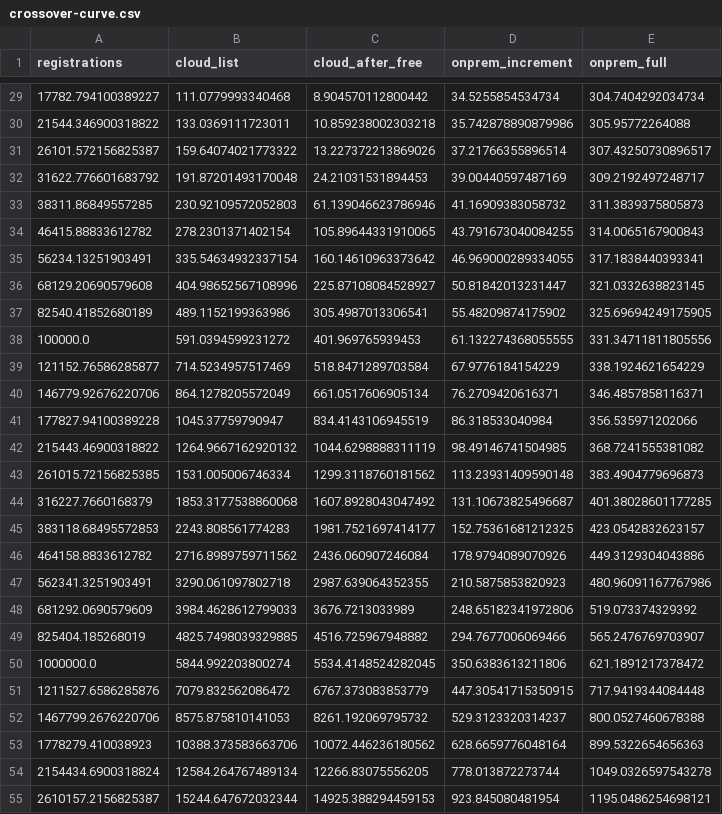
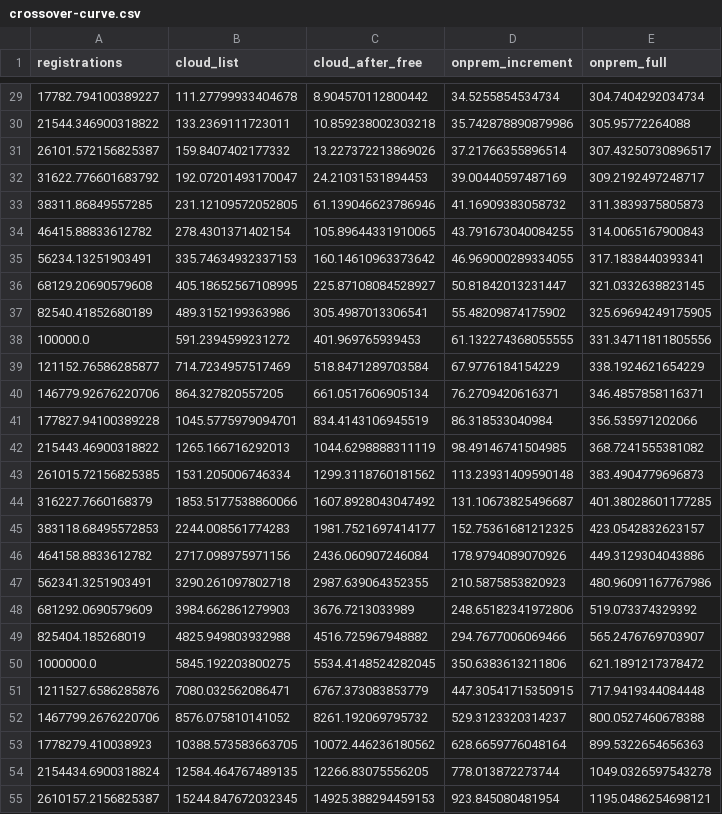
Before and after one commit to gengyuzccc-cell/Team18_CS5224_SeatRelay_Project_AY2627Sem1, a CSV file: results/cost/crossover-curve.csv, drawn as a sheet; only a part is shown, gaps mark what is left out; the diff covers the shown part only.

```diff
--- a/results/cost/crossover-curve.csv
+++ b/results/cost/crossover-curve.csv
@@ -29,27 +29,27 @@ registrations,cloud_list,cloud_after_free,onprem_increment,onprem_full
-17782.794100389227,111.0779993340468,8.904570112800442,34.5255854534734,304.7404292034734
-21544.346900318822,133.0369111723011,10.859238002303218,35.742878890879986,305.95772264088
-26101.572156825387,159.64074021773322,13.227372213869026,37.21766355896514,307.43250730896517
-31622.776601683792,191.87201493170048,24.21031531894453,39.00440597487169,309.2192497248717
-38311.86849557285,230.92109572052803,61.139046623786946,41.16909383058732,311.3839375805873
-46415.88833612782,278.2301371402154,105.89644331910065,43.791673040084255,314.0065167900843
-56234.13251903491,335.54634932337154,160.14610963373642,46.969000289334055,317.1838440393341
-68129.20690579608,404.98652567108996,225.87108084528927,50.81842013231447,321.0332638823145
-82540.41852680189,489.1152199363986,305.4987013306541,55.48209874175902,325.69694249175905
-100000.0,591.0394599231272,401.969765939453,61.132274368055555,331.34711811805556
-121152.76586285877,714.5234957517469,518.8471289703584,67.9776184154229,338.1924621654229
-146779.92676220706,864.1278205572049,661.0517606905134,76.2709420616371,346.4857858116371
-177827.94100389228,1045.37759790947,834.4143106945519,86.318533040984,356.535971202066
-215443.46900318822,1264.9667162920132,1044.6298888311119,98.49146741504985,368.7241555381082
-261015.72156825385,1531.005006746334,1299.3118760181562,113.23931409590148,383.4904779696873
-316227.7660168379,1853.3177538860068,1607.8928043047492,131.10673825496687,401.38028601177285
-383118.68495572853,2243.808561774283,1981.7521697414177,152.75361681212325,423.0542832623157
-464158.8833612782,2716.8989759711562,2436.060907246084,178.9794089070926,449.3129304043886
-562341.3251903491,3290.061097802718,2987.639064352355,210.5875853820923,480.96091167767986
-681292.0690579609,3984.4628612799033,3676.7213033989,248.65182341972806,519.073374329392
-825404.185268019,4825.7498039329885,4516.725967948882,294.7677006069466,565.2476769703907
-1000000.0,5844.992203800274,5534.4148524282045,350.6383613211806,621.1891217378472
-1211527.6586285876,7079.832562086472,6767.373083853779,447.30541715350915,717.9419344084448
-1467799.2676220706,8575.875810141053,8261.192069795732,529.3123320314237,800.0527460678388
-1778279.410038923,10388.373583663706,10072.446236180562,628.6659776048164,899.5322654656363
-2154434.6900318824,12584.264767489134,12266.83075556205,778.013872273744,1049.0326597543278
-2610157.2156825387,15244.647672032344,14925.388294459153,923.845080481954,1195.0486254698121
+17782.794100389227,111.27799933404678,8.904570112800442,34.5255854534734,304.7404292034734
+21544.346900318822,133.2369111723011,10.859238002303218,35.742878890879986,305.95772264088
+26101.572156825387,159.8407402177332,13.227372213869026,37.21766355896514,307.43250730896517
+31622.776601683792,192.07201493170047,24.21031531894453,39.00440597487169,309.2192497248717
+38311.86849557285,231.12109572052805,61.139046623786946,41.16909383058732,311.3839375805873
+46415.88833612782,278.4301371402154,105.89644331910065,43.791673040084255,314.0065167900843
+56234.13251903491,335.74634932337153,160.14610963373642,46.969000289334055,317.1838440393341
+68129.20690579608,405.18652567108995,225.87108084528927,50.81842013231447,321.0332638823145
+82540.41852680189,489.3152199363986,305.4987013306541,55.48209874175902,325.69694249175905
+100000.0,591.2394599231272,401.969765939453,61.132274368055555,331.34711811805556
+121152.76586285877,714.7234957517469,518.8471289703584,67.9776184154229,338.1924621654229
+146779.92676220706,864.327820557205,661.0517606905134,76.2709420616371,346.4857858116371
+177827.94100389228,1045.5775979094701,834.4143106945519,86.318533040984,356.535971202066
+215443.46900318822,1265.166716292013,1044.6298888311119,98.49146741504985,368.7241555381082
+261015.72156825385,1531.205006746334,1299.3118760181562,113.23931409590148,383.4904779696873
+316227.7660168379,1853.5177538860066,1607.8928043047492,131.10673825496687,401.38028601177285
+383118.68495572853,2244.008561774283,1981.7521697414177,152.75361681212325,423.0542832623157
+464158.8833612782,2717.098975971156,2436.060907246084,178.9794089070926,449.3129304043886
+562341.3251903491,3290.261097802718,2987.639064352355,210.5875853820923,480.96091167767986
+681292.0690579609,3984.662861279903,3676.7213033989,248.65182341972806,519.073374329392
+825404.185268019,4825.949803932988,4516.725967948882,294.7677006069466,565.2476769703907
+1000000.0,5845.192203800275,5534.4148524282045,350.6383613211806,621.1891217378472
+1211527.6586285876,7080.032562086471,6767.373083853779,447.30541715350915,717.9419344084448
+1467799.2676220706,8576.075810141052,8261.192069795732,529.3123320314237,800.0527460678388
+1778279.410038923,10388.573583663705,10072.446236180562,628.6659776048164,899.5322654656363
+2154434.6900318824,12584.464767489135,12266.83075556205,778.013872273744,1049.0326597543278
+2610157.2156825387,15244.847672032345,14925.388294459153,923.845080481954,1195.0486254698121
```
Also changed, not shown: 34 edited cells elsewhere in this file, 54 other files.
